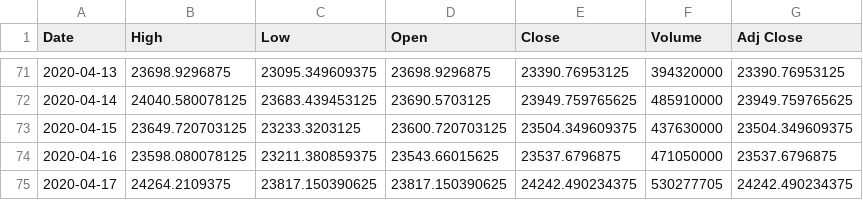
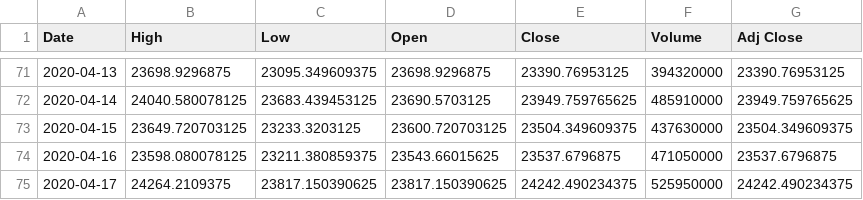
Before and after one commit to arjundha/COMP1510-Hackathon, a CSV file: dow.csv, drawn as a sheet; only a part is shown, gaps mark what is left out.

```diff
--- a/dow.csv
+++ b/dow.csv
@@ -74,2 +74,2 @@ Date,High,Low,Open,Close,Volume,Adj Close
 2020-04-16,23598.080078125,23211.380859375,23543.66015625,23537.6796875,471050000,23537.6796875
-2020-04-17,24264.2109375,23817.150390625,23817.150390625,24242.490234375,530277705,24242.490234375
+2020-04-17,24264.2109375,23817.150390625,23817.150390625,24242.490234375,525950000,24242.490234375
```
Also changed, not shown: 1 other file.
